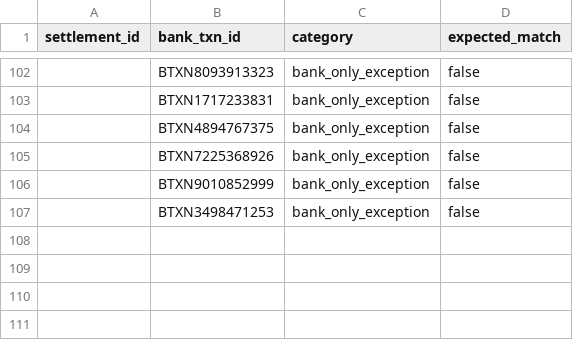
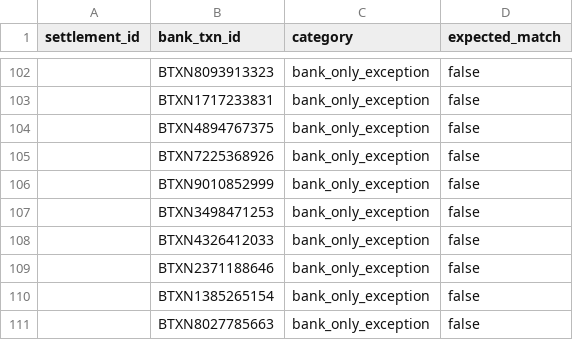
Before and after one commit to AggimallaAbhishek/AI-Finance-Controller, a CSV file: data/sample-upload-test/ground_truth.csv, drawn as a sheet; only a part is shown, gaps mark what is left out; the diff names each change by its address in the sheet, - before the commit and + after, or states it on an @@ line.

```diff
--- a/data/sample-upload-test/ground_truth.csv
+++ b/data/sample-upload-test/ground_truth.csv
+row 108:  | BTXN4326412033 | bank_only_exception | false
+row 109:  | BTXN2371188646 | bank_only_exception | false
+row 110:  | BTXN1385265154 | bank_only_exception | false
+row 111:  | BTXN8027785663 | bank_only_exception | false
```
Also changed, not shown: data/batch_1000/ground_truth.csv, data/batch_10000/settlement.csv, 10 other files.
